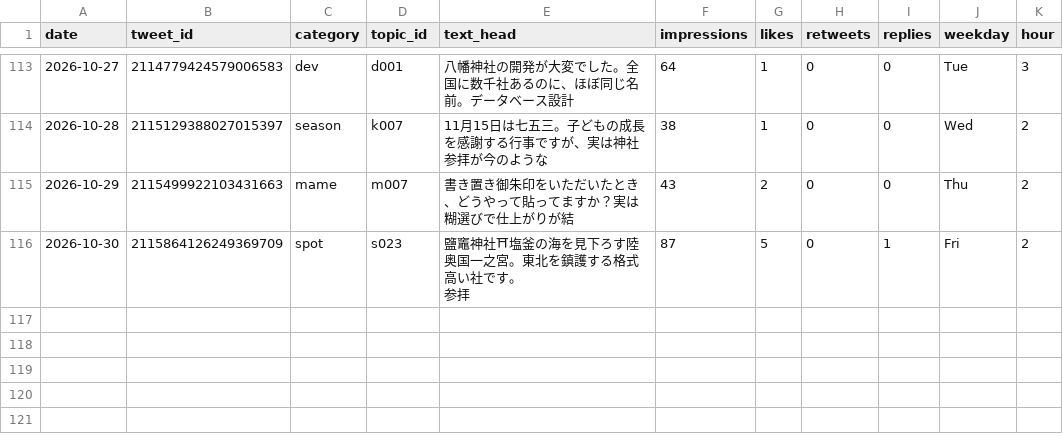
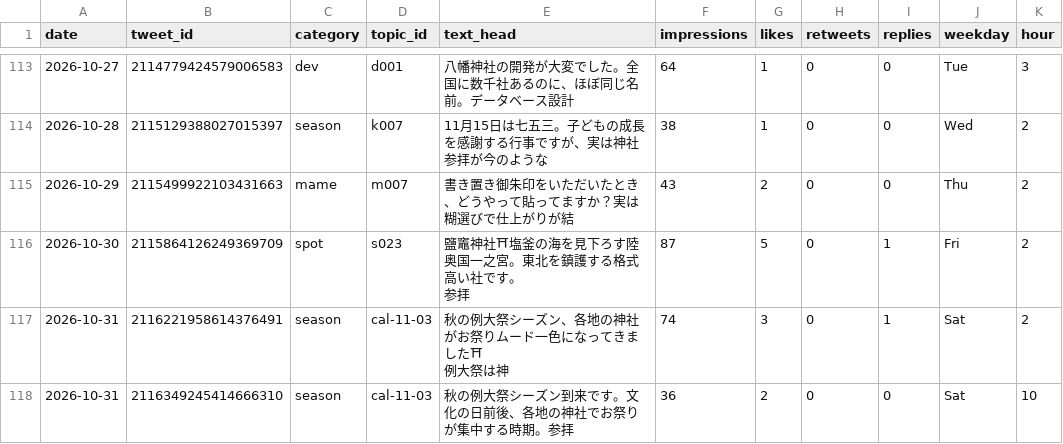
Before and after one commit to tesaguristudio/meguru-auto, a CSV file: data/metrics.csv, drawn as a sheet; only a part is shown, gaps mark what is left out.

Commit message:
metrics: 2026-11-01

```diff
--- a/data/metrics.csv
+++ b/data/metrics.csv
@@ -166 +166,5 @@ date,tweet_id,category,topic_id,text_head,impressions,likes,retweets,replies,wee
 参拝",87,5,0,1,Fri,2
+2026-10-31,2116221958614376491,season,cal-11-03,"秋の例大祭シーズン、各地の神社がお祭りムード一色になってきました⛩
+
+例大祭は神",74,3,0,1,Sat,2
+2026-10-31,2116349245414666310,season,cal-11-03,秋の例大祭シーズン到来です。文化の日前後、各地の神社でお祭りが集中する時期。参拝,36,2,0,0,Sat,10
```
Also changed, not shown: 1 other file.
